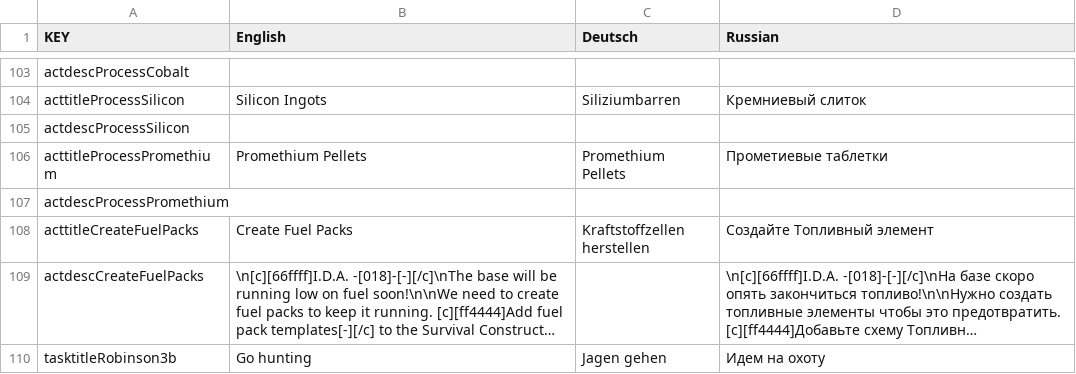
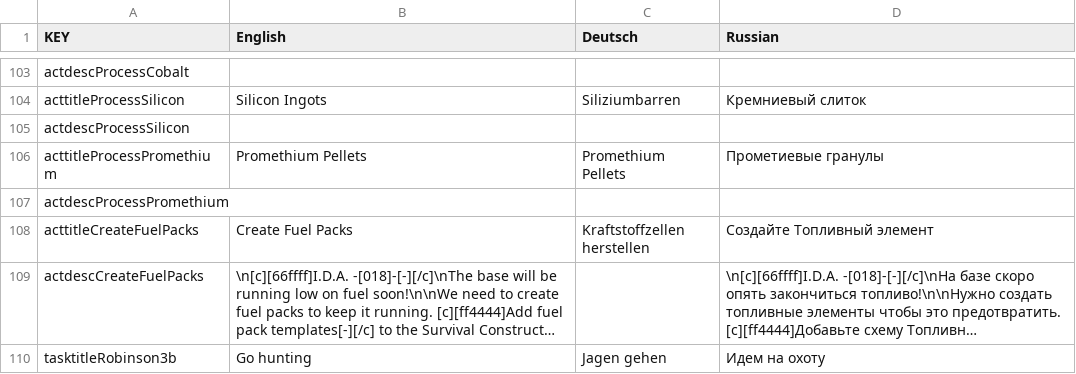
Before and after one commit to Grayzer/Empyrion, a CSV file: PDA.csv, drawn as a sheet; only a part is shown, gaps mark what is left out; long unchanged cells end in ….

```diff
--- a/PDA.csv
+++ b/PDA.csv
@@ -107,3 +107,3 @@ acttitleProcessSilicon,Silicon Ingots,Siliziumbarren,Кремниевый сли
 actdescProcessSilicon,,,
-acttitleProcessPromethium,Promethium Pellets,Promethium Pellets,Прометиевые таблетки
+acttitleProcessPromethium,Promethium Pellets,Promethium Pellets,Прометиевые гранулы
 actdescProcessPromethium,,,
```
Also changed, not shown: 3 other files.
